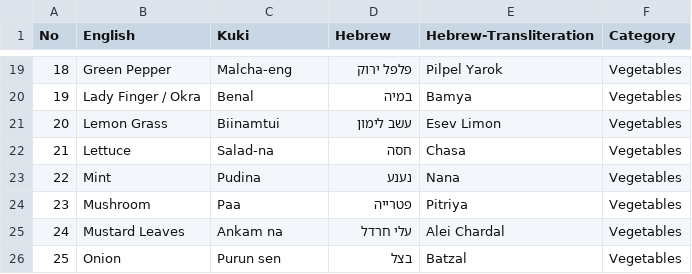
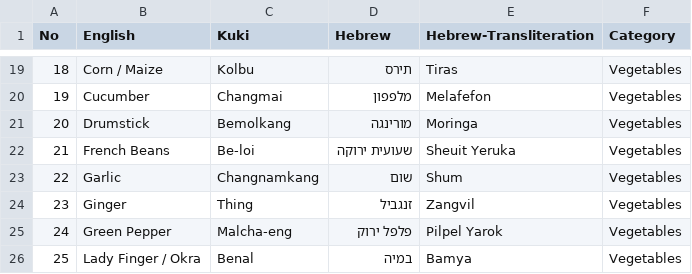
Before and after one commit to menasheinnpi-cmd/english-kuki-hebrew-hebrew-transliteration, a CSV file: Vegitables-final.csv, drawn as a sheet; only a part is shown, gaps mark what is left out; the diff covers the shown part only.

```diff
--- a/Vegitables-final.csv
+++ b/Vegitables-final.csv
@@ -19,8 +19,8 @@ No,English,Kuki,Hebrew,Hebrew-Transliteration,Category
-18,Green Pepper,Malcha-eng,פלפל ירוק,Pilpel Yarok,Vegetables
-19,Lady Finger / Okra,Benal,במיה,Bamya,Vegetables
-20,Lemon Grass,Biinamtui,עשב לימון,Esev Limon,Vegetables
-21,Lettuce,Salad-na,חסה,Chasa,Vegetables
-22,Mint,Pudina,נענע,Nana,Vegetables
-23,Mushroom,Paa,פטרייה,Pitriya,Vegetables
-24,Mustard Leaves,Ankam na,עלי חרדל,Alei Chardal,Vegetables
-25,Onion,Purun sen,בצל,Batzal,Vegetables
+18,Corn / Maize,Kolbu,תירס,Tiras,Vegetables
+19,Cucumber,Changmai,מלפפון,Melafefon,Vegetables
+20,Drumstick,Bemolkang,מורינגה,Moringa,Vegetables
+21,French Beans,Be-loi,שעועית ירוקה,Sheuit Yeruka,Vegetables
+22,Garlic,Changnamkang,שום,Shum,Vegetables
+23,Ginger,Thing,זנגביל,Zangvil,Vegetables
+24,Green Pepper,Malcha-eng,פלפל ירוק,Pilpel Yarok,Vegetables
+25,Lady Finger / Okra,Benal,במיה,Bamya,Vegetables
```
Also changed, not shown: 140 edited cells elsewhere in this file.
